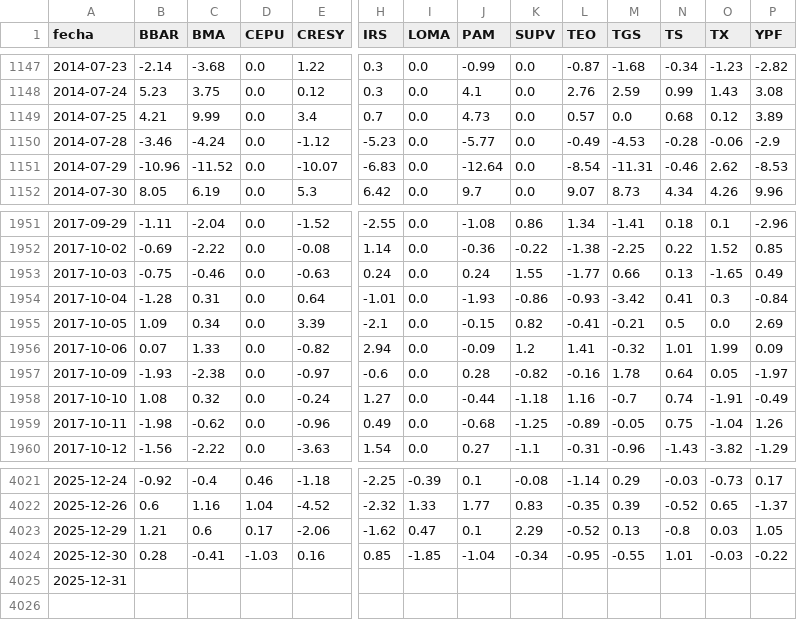
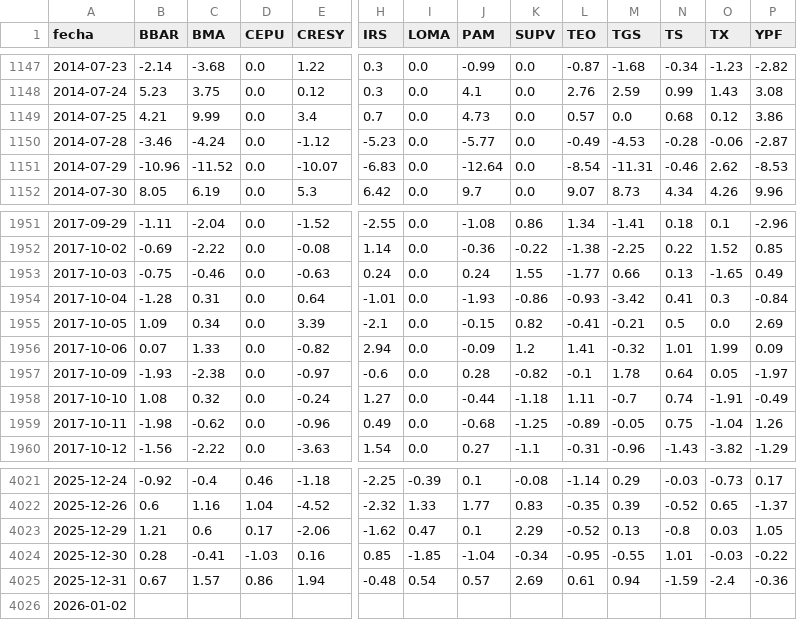
Before and after one commit to jesusrobles824/base-de-datos, a CSV file: ADRs_variacion_porcentual_diaria.csv, drawn as a sheet; only a part is shown, gaps mark what is left out; addresses are those after the commit; rows hold the shown columns only; the diff names each change by its address in the sheet, - before the commit and + after, or states it on an @@ line.

```diff
--- a/ADRs_variacion_porcentual_diaria.csv
+++ b/ADRs_variacion_porcentual_diaria.csv
-P1149 (YPF): 3.89
+P1149 (YPF): 3.86
-P1150 (YPF): -2.9
+P1150 (YPF): -2.87
-L1957 (TEO): -0.16
+L1957 (TEO): -0.1
-L1958 (TEO): 1.16
+L1958 (TEO): 1.11
+row 4025: 2025-12-31 | 0.67 | 1.57 | 0.86 | 1.94 | -0.48 | 0.54 | 0.57 | 2.69 | 0.61 | 0.94 | -1.59 | -2.4 | -0.36
-A4026 (fecha): 2025-12-31
+A4026 (fecha): 2026-01-02
```
Also changed, not shown: Precios_ADRs.csv.
